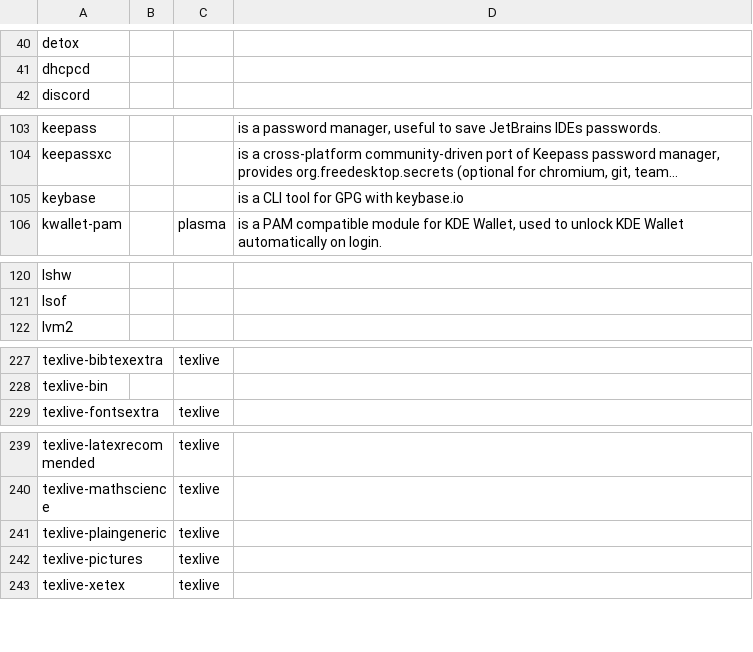
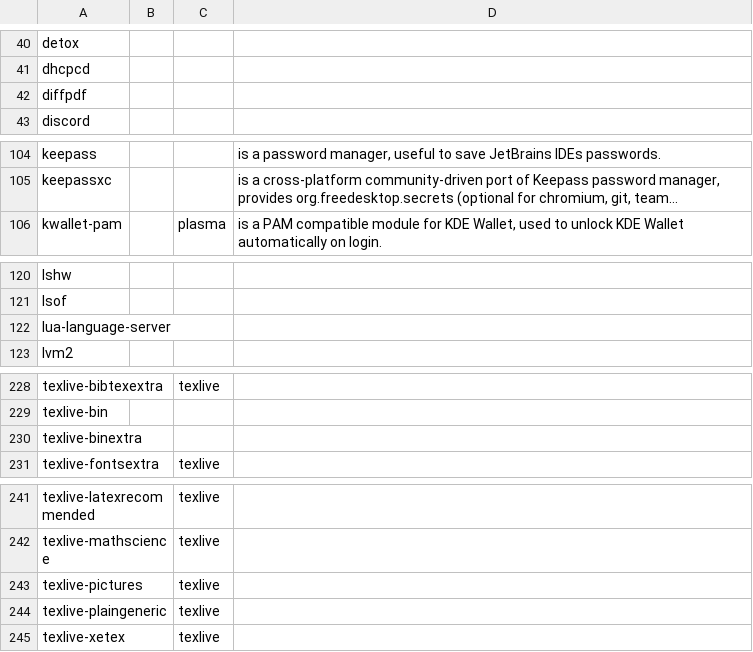
Before and after one commit to 00riddle00/npBuild, a TSV file: package-lists/pkgs-from-official.tsv, drawn as a sheet; only a part is shown, gaps mark what is left out; long unchanged cells end in …; removed rows and columns are numbered as before the commit, all else as after; the diff covers the shown part only; the diff names each change by its address in the sheet, - before the commit and + after, or states it on an @@ line.

```diff
--- a/package-lists/pkgs-from-official.tsv
+++ b/package-lists/pkgs-from-official.tsv
+row 42: diffpdf
-row 105: keybase |  |  | is a CLI tool for GPG with keybase.io
+row 122: lua-language-server
+row 230: texlive-binextra
@@ row 242 moved to row 243: texlive-pictures @@
```
Also changed, not shown: 2 added rows elsewhere in this file, package-lists/pkgs-from-aur.tsv, package-lists/pkgs-host-gecko.tsv.
